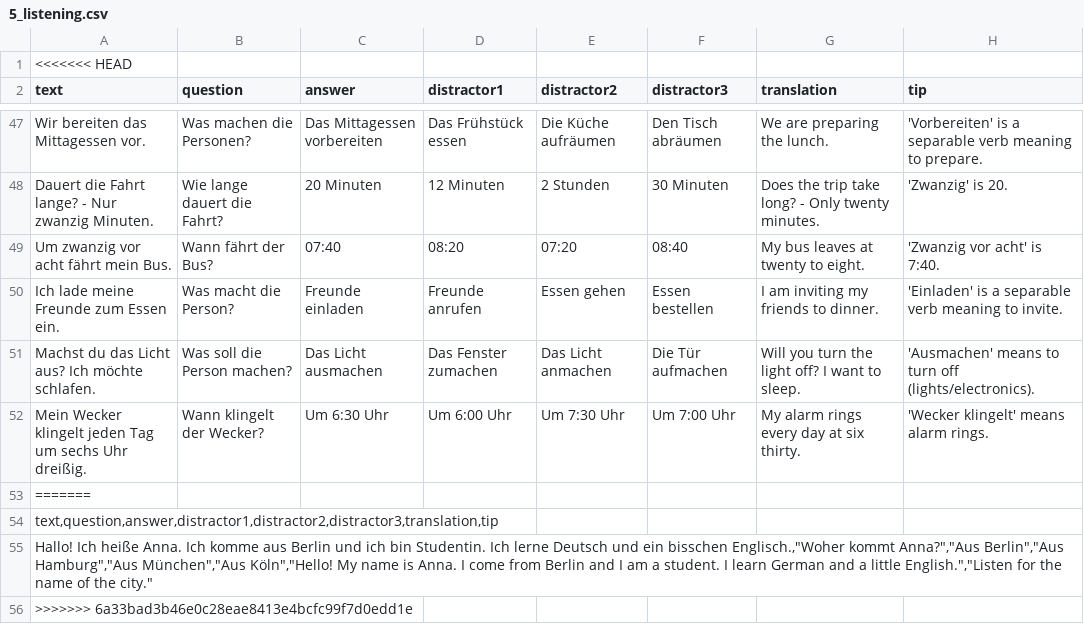
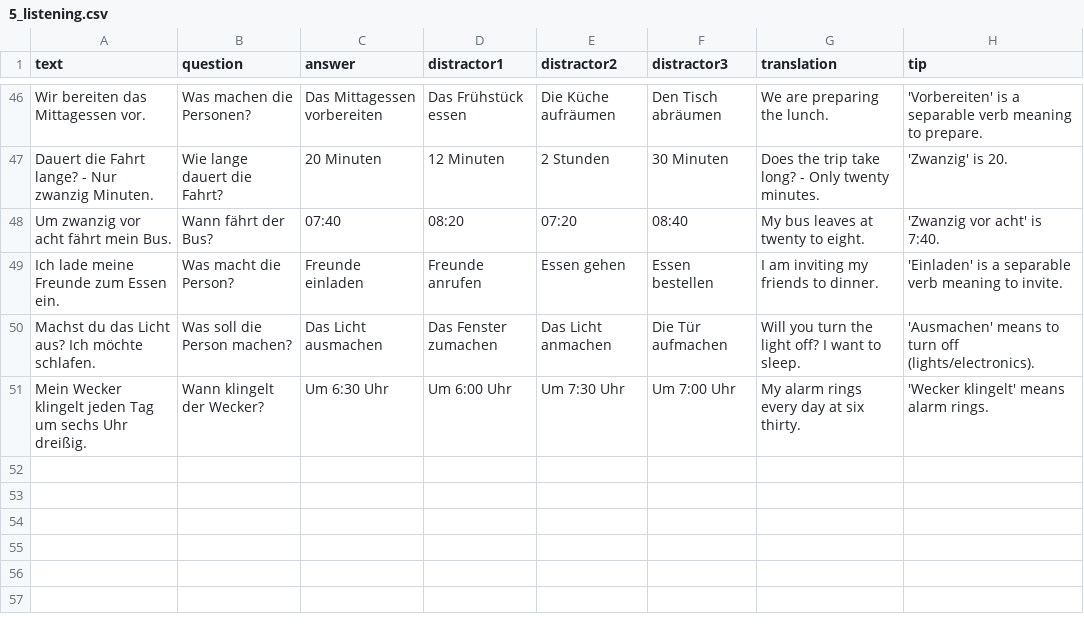
Before and after one commit to mahanfatehian/MAHIRA, a CSV file: data/seeds/starten_wir/a1/5_listening.csv, drawn as a sheet; only a part is shown, gaps mark what is left out; the diff names each change by its address in the sheet, - before the commit and + after, or states it on an @@ line.

Commit message:
fix: resolve leftover merge conflict markers in listening files
The 846e59e merge was committed with unresolved conflict markers across
session.py, main_window.py, navigation.py, setup.py, listening_review.py
and the A1 listening seed CSVs, which broke startup with a SyntaxError.
Resolve each to the polished local version (self-rating, Practice nav,
Setup listening counts, real 51-row seeds).

```diff
--- a/data/seeds/starten_wir/a1/5_listening.csv
+++ b/data/seeds/starten_wir/a1/5_listening.csv
-row 1: <<<<<<< HEAD
-row 53: =======
-row 54: text,question,answer,distractor1,distractor2,distractor3,translation,tip
-row 55: Hallo! Ich heiße Anna. Ich komme aus Berlin und ich bin Studentin. Ich lerne Deutsch und ein bisschen Englisch.,"Woher kommt Anna?","Aus Berlin","Aus Hamburg","Aus München","Aus Köln","Hello! My name is Anna. I come from Berlin and I am a student. I learn German and a little English.","Listen for the name of the city."
-row 56: >>>>>>> 6a33bad3b46e0c28eae8413e4bcfc99f7d0edd1e
```
Also changed, not shown: data/seeds/starten_wir/a1/2_listening.csv, data/seeds/starten_wir/a1/3_listening.csv, 6 other files.
